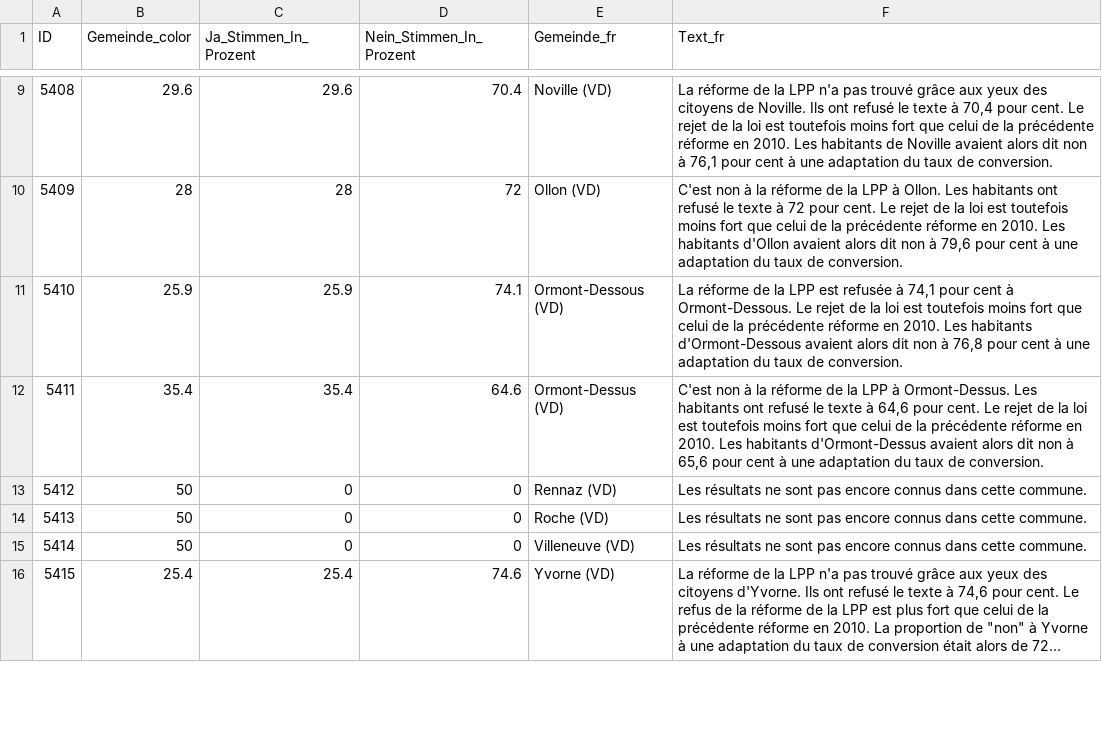
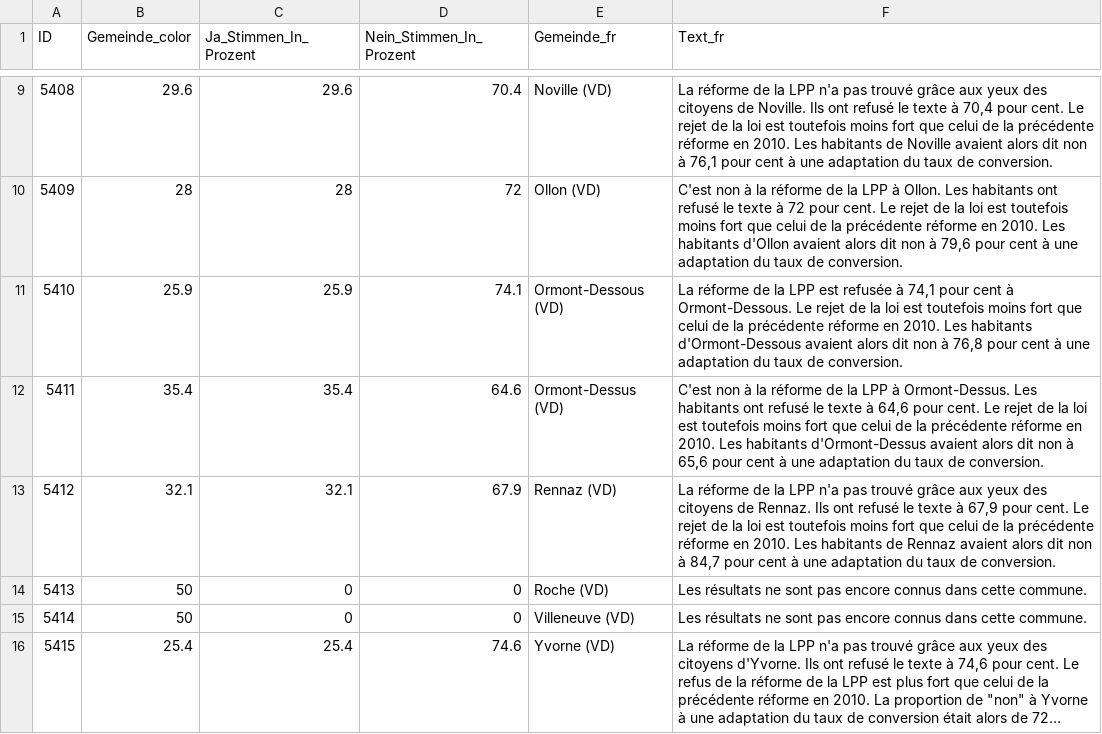
Before and after one commit to awp-finanznachrichten/lena_september2024, a CSV file: Output_Cantons/VD_CH_BVG_dw_fr.csv, drawn as a sheet; only a part is shown, gaps mark what is left out; long unchanged cells end in …; the diff covers the shown part only.

```diff
--- a/Output_Cantons/VD_CH_BVG_dw_fr.csv
+++ b/Output_Cantons/VD_CH_BVG_dw_fr.csv
@@ -12,3 +12,3 @@
 5411,35.4,35.4,64.6,"Ormont-Dessus (VD)","C'est non à la réforme de la LPP à Ormont-Dessus. Les habitants ont refusé le texte à 64,6 pour cent. Le rejet de la loi est toutefois moins fort que celui de la précédente réforme en 2010. Les habitants d'Ormont-Dessus avaient alors dit non à 65,6 pour cent à une adaptation du taux de conversion."
-5412,50,0,0,"Rennaz (VD)","Les résultats ne sont pas encore connus dans cette commune."
+5412,32.1,32.1,67.9,"Rennaz (VD)","La réforme de la LPP n'a pas trouvé grâce aux yeux des citoyens de Rennaz. Ils ont refusé le texte à 67,9 pour cent. Le rejet de la loi est toutefois moins fort que celui de la précédente réforme en 2010. Les habitants de Rennaz avaient alors dit non à 84,7 pour cent à une adaptation du taux de conversion."
 5413,50,0,0,"Roche (VD)","Les résultats ne sont pas encore connus dans cette commune."
```
Also changed, not shown: 24 edited cells elsewhere in this file, Output_Cantons/BL_CH_Biodiversitaet_dw_de.csv, Output_Cantons/SG_CH_BVG_dw_de.csv, 22 other files.
